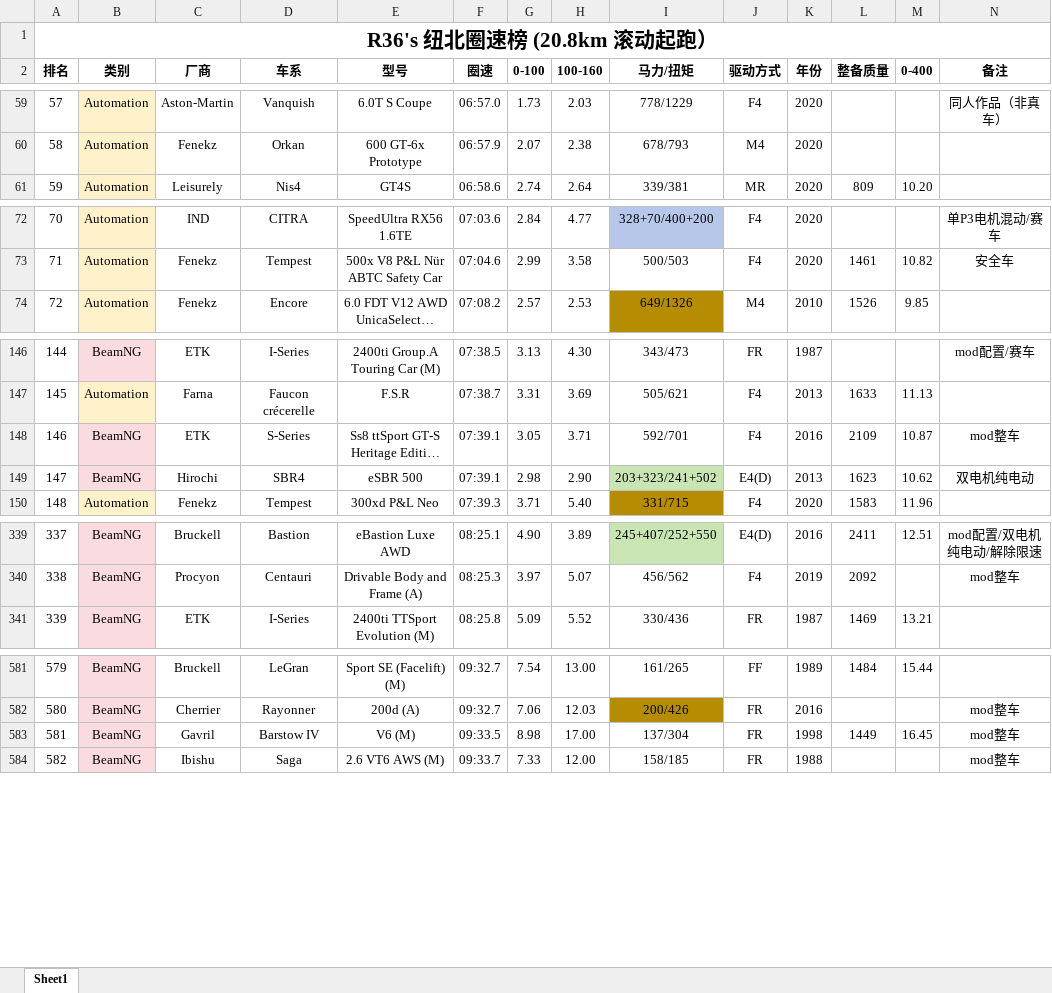
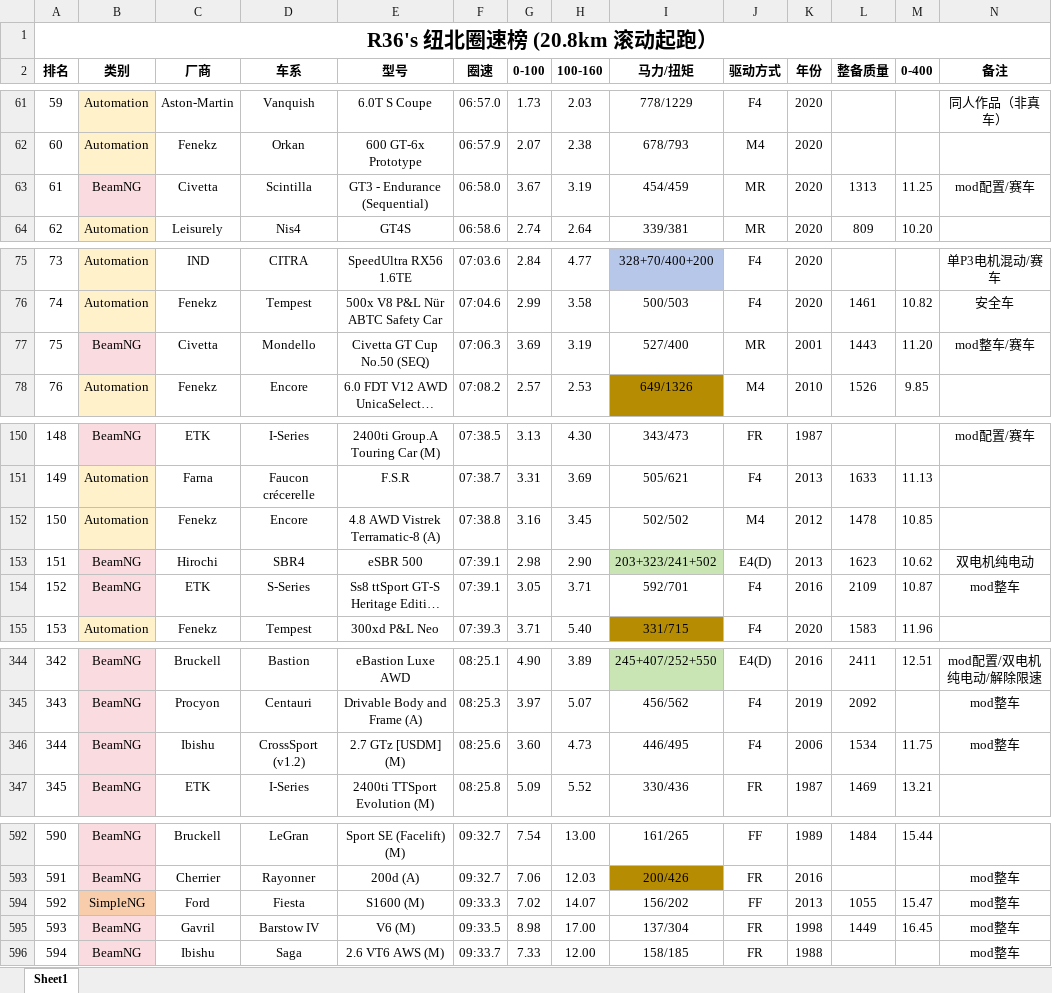
Before and after one commit to R36sLapTime/R36sLapTime.github.io, an Excel workbook: 纽北圈速榜.xlsx, sheet Sheet1, drawn as a sheet; only a part is shown, gaps mark what is left out; long unchanged cells end in …; values as stored, in another font and other column widths than the file's, no borders; rows hold the shown columns only; the diff covers the shown part only; the diff names each change by its address in the sheet, - before the commit and + after, or states it on an @@ line.

```diff
--- a/纽北圈速榜.xlsx (sheet Sheet1)
+++ b/纽北圈速榜.xlsx (sheet Sheet1)
@@ column A (排名) renumbered between rows 34 and 744 @@
+row 63: 61 | BeamNG | Civetta | Scintilla | GT3 - Endurance (Sequential) | 06:58.0 | 3.67 | 3.19 | 454/459 | MR | 2020 | 1313 | 11.25 | mod配置/赛车
+row 77: 75 | BeamNG | Civetta | Mondello | Civetta GT Cup No.50 (SEQ) | 07:06.3 | 3.69 | 3.19 | 527/400 | MR | 2001 | 1443 | 11.20 | mod整车/赛车
+row 152: 150 | Automation | Fenekz | Encore | 4.8 AWD Vistrek Terramatic-8 (A) | 07:38.8 | 3.16 | 3.45 | 502/502 | M4 | 2012 | 1478 | 10.85
@@ row 149 moved to row 153: 151 @@
+row 346: 344 | BeamNG | Ibishu | CrossSport (v1.2) | 2.7 GTz [USDM] (M) | 08:25.6 | 3.60 | 4.73 | 446/495 | F4 | 2006 | 1534 | 11.75 | mod整车
+row 594: 592 | SimpleNG | Ford | Fiesta | S1600 (M) | 09:33.3 | 7.02 | 14.07 | 156/202 | FF | 2013 | 1055 | 15.47 | mod整车
```
Also changed, not shown: 12 added rows, 1 removed row, 25 moved rows and 12 edited cells elsewhere in this sheet, 1 other file.
